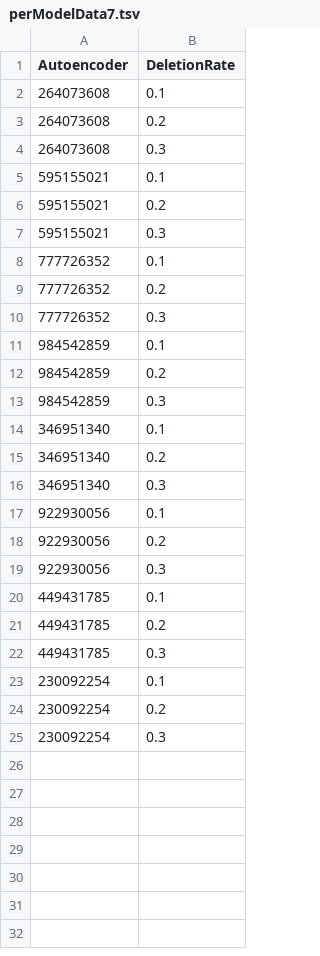
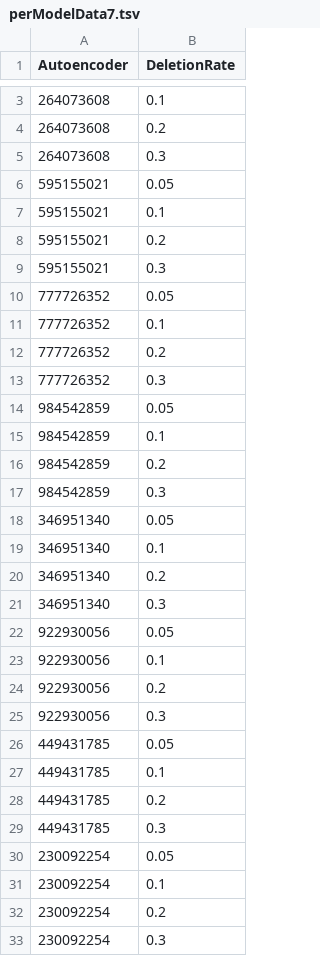
Before and after one commit to m-hahn/recursive-prd, a TSV file: autoencoder-output/perModelData7.tsv, drawn as a sheet; only a part is shown, gaps mark what is left out; the diff covers the shown part only; the diff names each change by its address in the sheet, - before the commit and + after, or states it on an @@ line.

```diff
--- a/autoencoder-output/perModelData7.tsv
+++ b/autoencoder-output/perModelData7.tsv
+row 6: 595155021 | 0.05
+row 10: 777726352 | 0.05
+row 14: 984542859 | 0.05
+row 18: 346951340 | 0.05
+row 22: 922930056 | 0.05
+row 26: 449431785 | 0.05
+row 30: 230092254 | 0.05
```
Also changed, not shown: 1 added row elsewhere in this file, autoencoder-output/searchResults.tsv, 2 other files.
